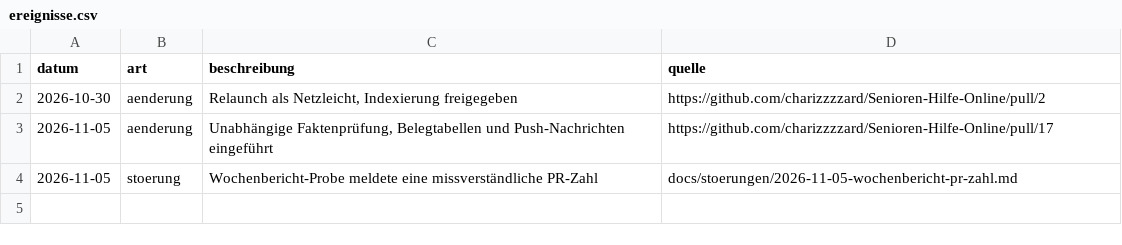
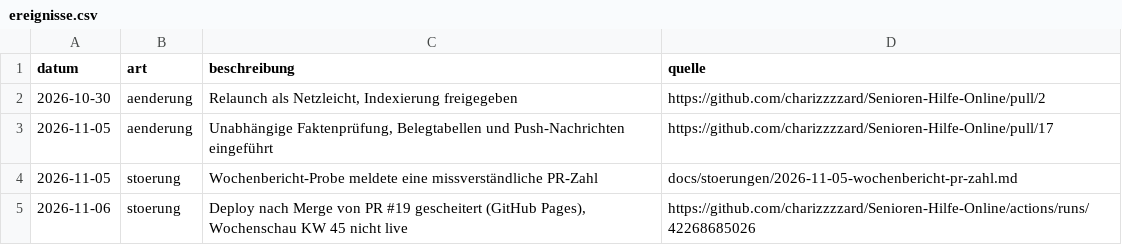
Before and after one commit to charizzzzard/Senioren-Hilfe-Online, a CSV file: kennzahlen/ereignisse.csv, drawn as a sheet; the diff names each change by its address in the sheet, - before the commit and + after, or states it on an @@ line.

```diff
--- a/kennzahlen/ereignisse.csv
+++ b/kennzahlen/ereignisse.csv
+row 5: 2026-11-06 | stoerung | Deploy nach Merge von PR #19 gescheitert (GitHub Pages), Wochenschau KW 45 nicht live | https://github.com/charizzzzard/Senioren-Hilfe-Online/actions/runs/42268685026
```
Also changed, not shown: 3 other files.
